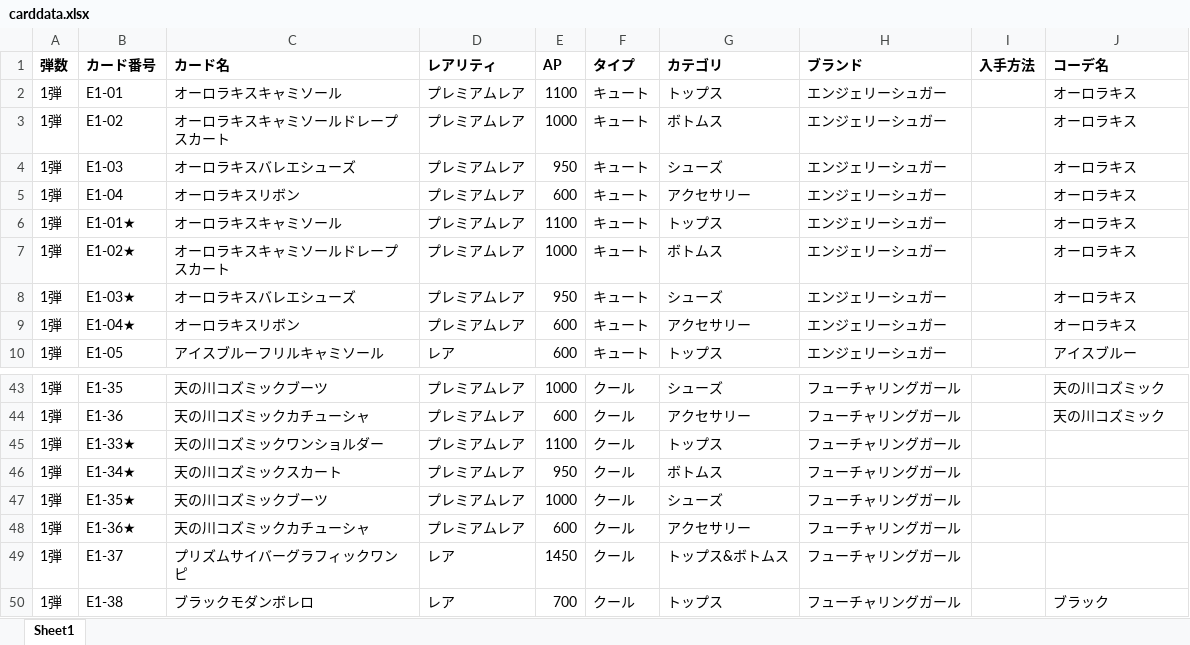
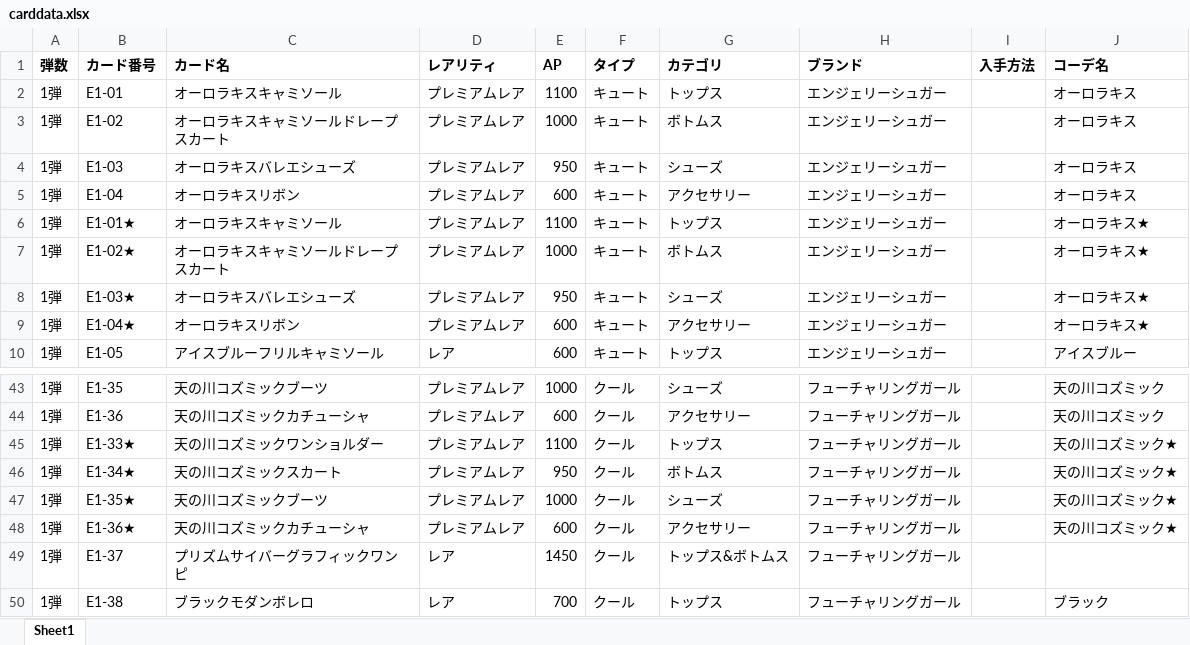
Before and after one commit to x3mavqelin8/lumineria, an Excel workbook: data/carddata.xlsx, sheet Sheet1, drawn as a sheet; only a part is shown, gaps mark what is left out; values as stored, in another font and other column widths than the file's, no borders; the diff names each change by its address in the sheet, - before the commit and + after, or states it on an @@ line.

```diff
--- a/data/carddata.xlsx (sheet Sheet1)
+++ b/data/carddata.xlsx (sheet Sheet1)
-J6:J9 (コーデ名): オーロラキス
+J6:J9 (コーデ名): オーロラキス★
-J45:J48 (コーデ名): (empty)
+J45:J48 (コーデ名): 天の川コズミック★
```
Also changed, not shown: 7 other files.
